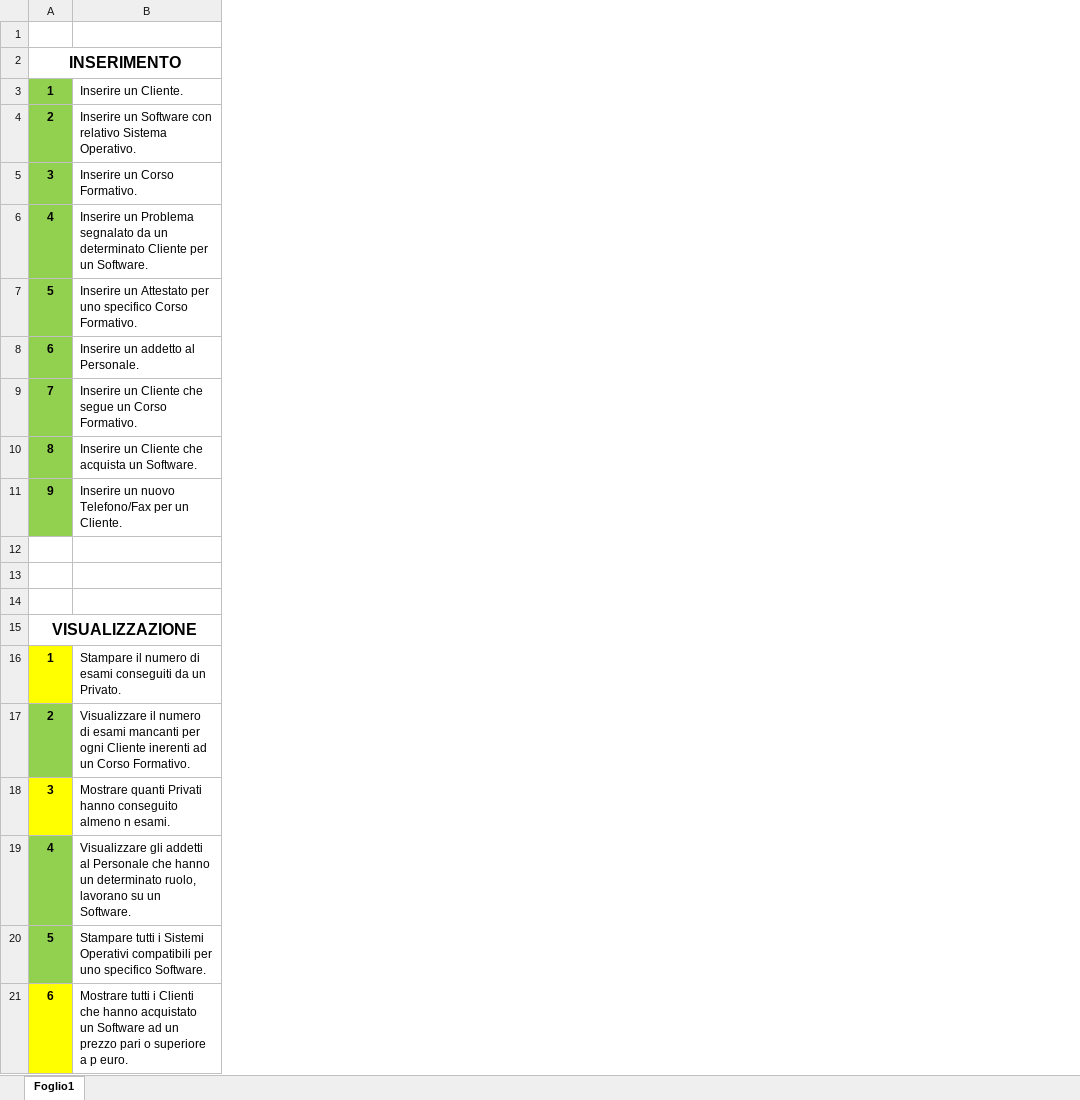
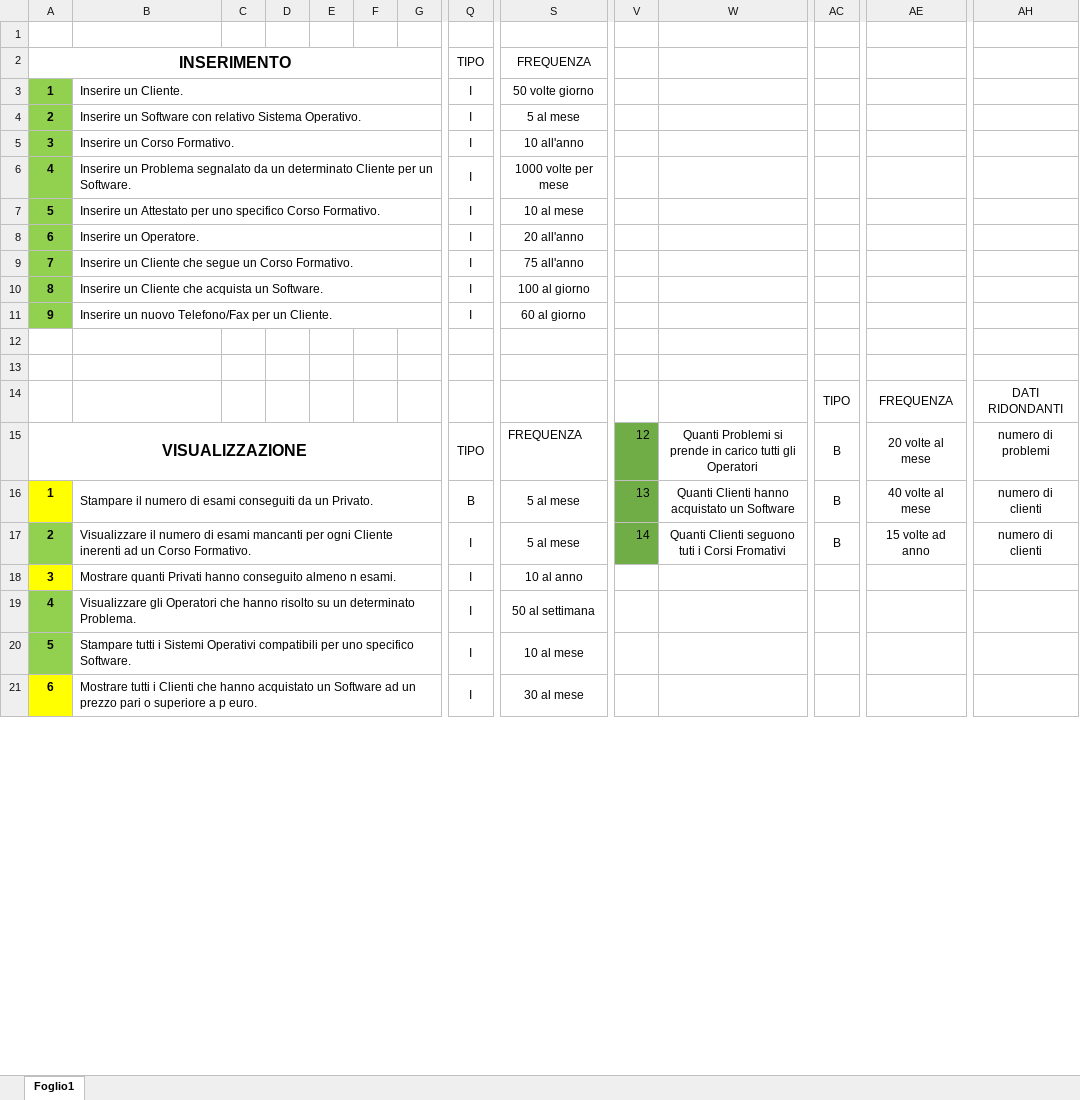
Before and after one commit to DbProject-Tortora19-20/Operazioni, an Excel workbook: Operazioni.xlsx, sheet Foglio1, drawn as a sheet; only a part is shown, gaps mark what is left out; values as stored, in another font and other column widths than the file's, no borders; rows hold the shown columns only; the diff covers the shown part only; the diff names each change by its address in the sheet, - before the commit and + after, or states it on an @@ line.

Commit message:
Add files via upload

```diff
--- a/Operazioni.xlsx (sheet Foglio1)
+++ b/Operazioni.xlsx (sheet Foglio1)
+column C, empty
+column D, empty
+column E, empty
+column F, empty
+column G, empty
+column Q, rows 2-21: TIPO | I | I | I | I | I | I | I | I | I |  |  |  | TIPO | B | I | I | I | I | I
+column S, rows 2-21: FREQUENZA | 50 volte giorno | 5 al mese | 10 all'anno | 1000 volte per mese | 10 al mese | 20 all'anno | 75 all'anno | 100 al giorno | 60 al giorno |  |  |  | FREQUENZA | 5 al mese | 5 al mese | 10 al anno | 50 al settimana | 10 al mese | 30 al mese
+column V, rows 15-17: 12 | 13 | 14
+column W, rows 15-17: Quanti Problemi si prende in carico tutti gli Operatori | Quanti Clienti hanno acquistato un Software | Quanti Clienti seguono tuti i Corsi Fromativi
+column AC, rows 14-17: TIPO | B | B | B
+column AE, rows 14-17: FREQUENZA | 20 volte al mese | 40 volte al mese | 15 volte ad anno
+column AH, rows 14-17: DATI RIDONDANTI | numero di problemi | numero di clienti | numero di clienti
+B3:P3 merged
+B4:P4 merged
+B5:P5 merged
+B6:P6 merged
+B7:P7 merged
-B8: Inserire un addetto al Personale.
+B8: Inserire un Operatore.
+B8:P8 merged
+B9:P9 merged
+B10:P10 merged
+B11:P11 merged
-row 14: (empty)
+row 14:  |  |  |  |  |  |  |  |  |  |  | TIPO | FREQUENZA | DATI RIDONDANTI
+B16:P16 merged
+B17:P17 merged
+B18:P18 merged
-B19: Visualizzare gli addetti al Personale che hanno un determinato ruolo, lavorano su un Software.
+B19: Visualizzare gli Operatori che hanno risolto su un determinato Problema.
+B19:P19 merged
+B20:P20 merged
+B21:P21 merged
```
Also changed, not shown: 1 added row, 2 removed rows, 20 added columns, 8 edited cells, cell formats and merged cells elsewhere in this sheet.
